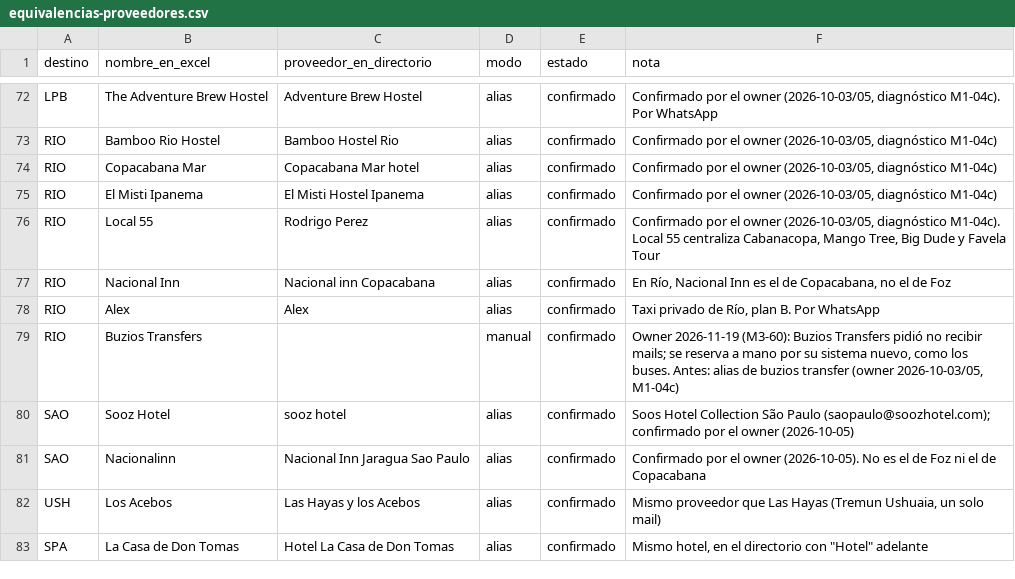
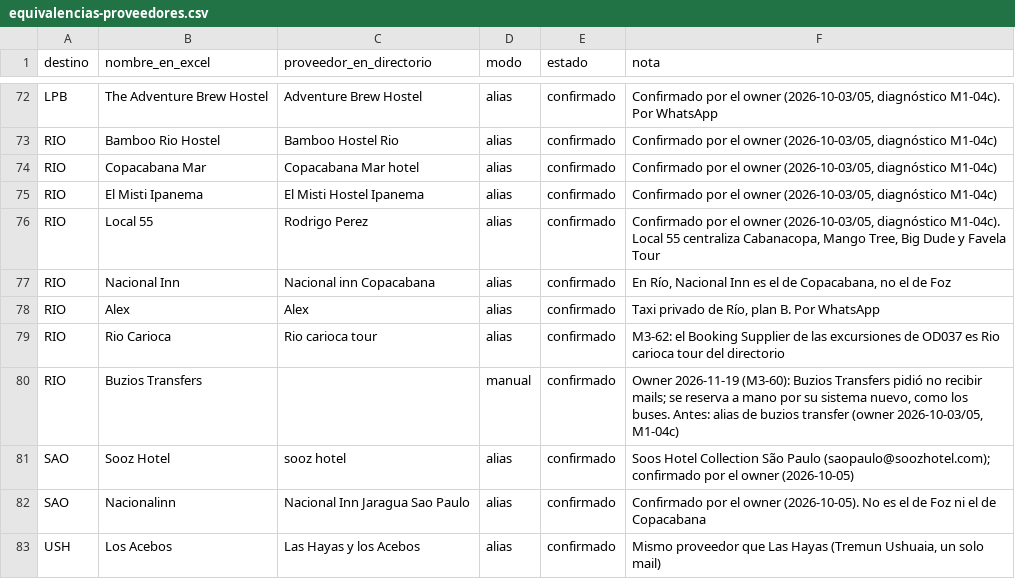
Before and after one commit to cristiancalomarde-dot/Automatizacion, a CSV file: data/equivalencias-proveedores.csv, drawn as a sheet; only a part is shown, gaps mark what is left out; the shorter side is filled out with more unchanged rows; the diff names each change by its address in the sheet, - before the commit and + after, or states it on an @@ line.

```diff
--- a/data/equivalencias-proveedores.csv
+++ b/data/equivalencias-proveedores.csv
+row 79: RIO | Rio Carioca | Rio carioca tour | alias | confirmado | M3-62: el Booking Supplier de las excursiones de OD037 es Rio carioca tour del directorio
```
Also changed, not shown: data/codigos-kilroy.csv, data/dias-servicio.csv, 10 other files.
